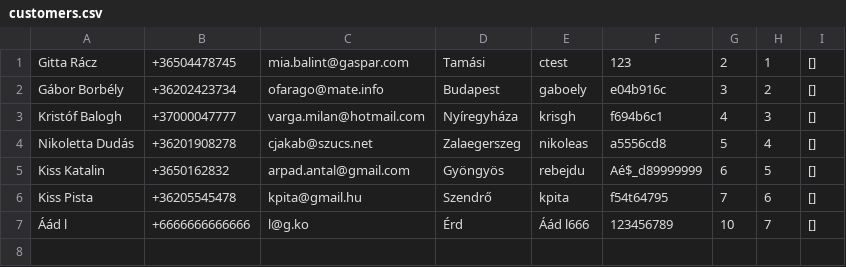
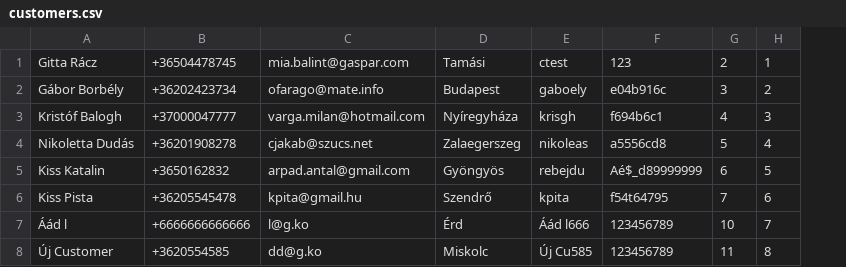
Before and after one commit to ladamtla/School, a CSV file: OOP Python/Project - Bank/Peoples/customers.csv, drawn as a sheet; removed rows and columns are numbered as before the commit, all else as after; the diff names each change by its address in the sheet, - before the commit and + after, or states it on an @@ line.

```diff
--- a/OOP Python/Project - Bank/Peoples/customers.csv
+++ b/OOP Python/Project - Bank/Peoples/customers.csv
-column I, rows 1-7: all []
+row 8: Új Customer | +3620554585 | dd@g.ko | Miskolc | Új Cu585 | 123456789 | 11 | 8
```
Also changed, not shown: 4 other files.
